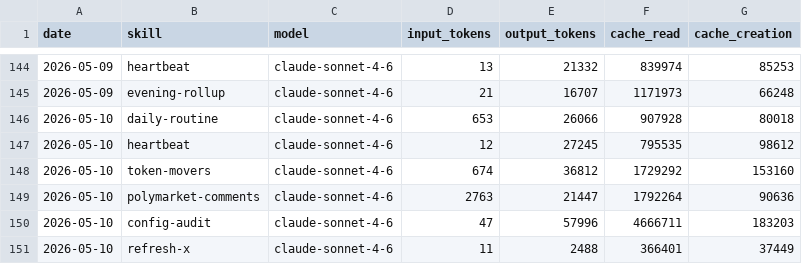
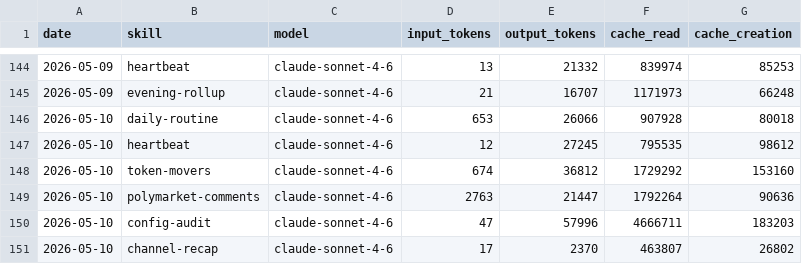
Before and after one commit to tomscaria/aeon, a CSV file: memory/token-usage.csv, drawn as a sheet; only a part is shown, gaps mark what is left out.

Commit message:
chore(channel-recap): auto-commit 2026-05-10

```diff
--- a/memory/token-usage.csv
+++ b/memory/token-usage.csv
@@ -150,2 +150,2 @@ date,skill,model,input_tokens,output_tokens,cache_read,cache_creation
 2026-05-10,config-audit,claude-sonnet-4-6,47,57996,4666711,183203
-2026-05-10,refresh-x,claude-sonnet-4-6,11,2488,366401,37449
+2026-05-10,channel-recap,claude-sonnet-4-6,17,2370,463807,26802
```
Also changed, not shown: 3 other files.
